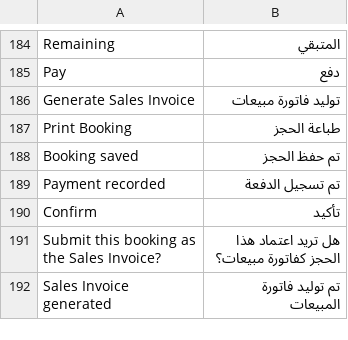
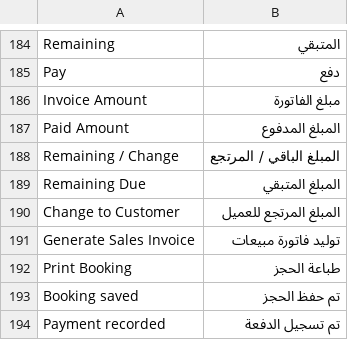
Before and after one commit to nagigithup/hala, a CSV file: hala/translations/ar.csv, drawn as a sheet; only a part is shown, gaps mark what is left out; the shorter side is filled out with more unchanged rows.

Commit message:
Enhance Hala booking workflow

```diff
--- a/hala/translations/ar.csv
+++ b/hala/translations/ar.csv
@@ -185,2 +185,7 @@ Remaining,المتبقي
 Pay,دفع
+Invoice Amount,مبلغ الفاتورة
+Paid Amount,المبلغ المدفوع
+Remaining / Change,المبلغ الباقي / المرتجع
+Remaining Due,المبلغ المتبقي
+Change to Customer,المبلغ المرتجع للعميل
 Generate Sales Invoice,توليد فاتورة مبيعات
```
Also changed, not shown: 6 other files.
